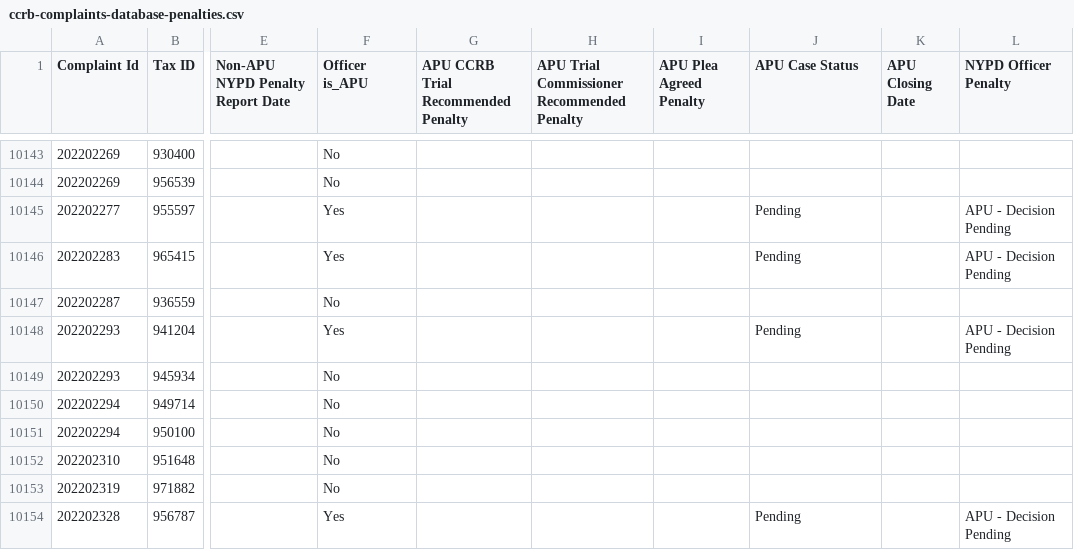
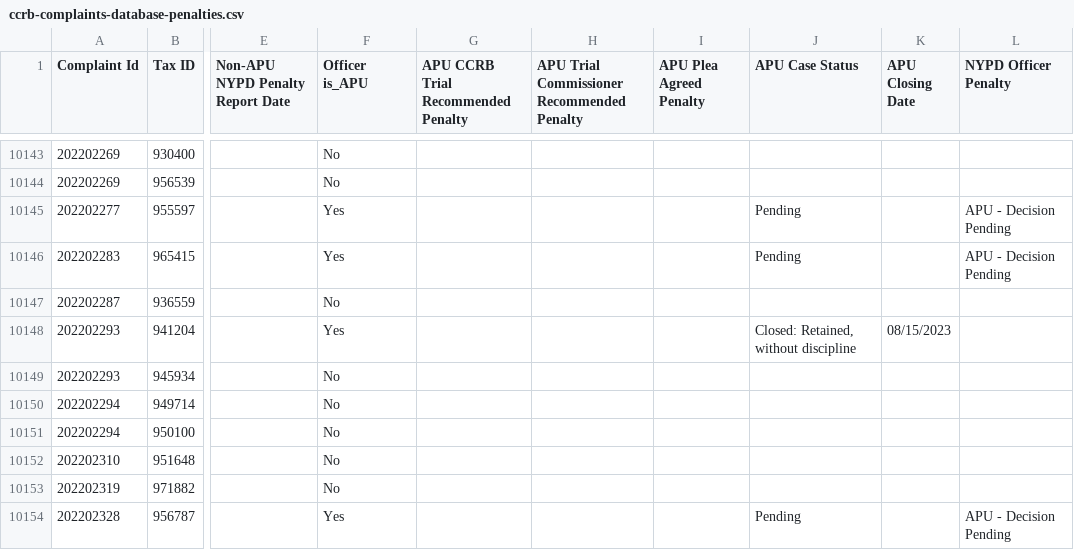
Before and after one commit to ryanwatkins/ccrb-complaints-database, a CSV file: ccrb-complaints-database-penalties.csv, drawn as a sheet; only a part is shown, gaps mark what is left out; the diff names each change by its address in the sheet, - before the commit and + after, or states it on an @@ line.

```diff
--- a/ccrb-complaints-database-penalties.csv
+++ b/ccrb-complaints-database-penalties.csv
-J10148 (APU Case Status): Pending
+J10148 (APU Case Status): Closed: Retained, without discipline
-K10148 (APU Closing Date): (empty)
+K10148 (APU Closing Date): 08/15/2023
-L10148 (NYPD Officer Penalty): APU - Decision Pending
+L10148 (NYPD Officer Penalty): (empty)
```
